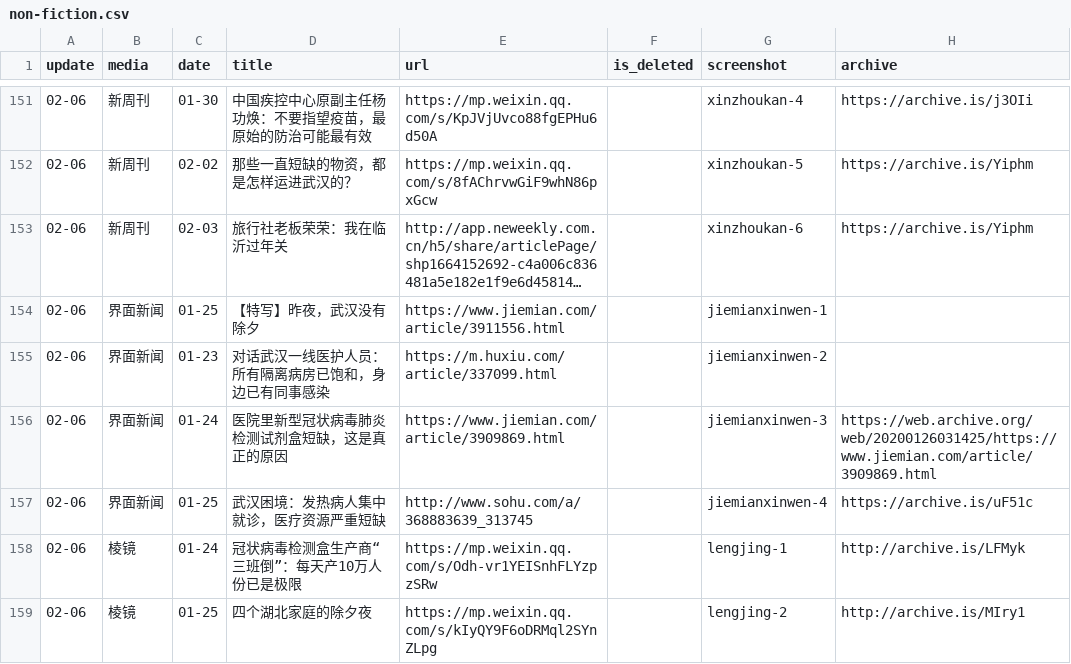
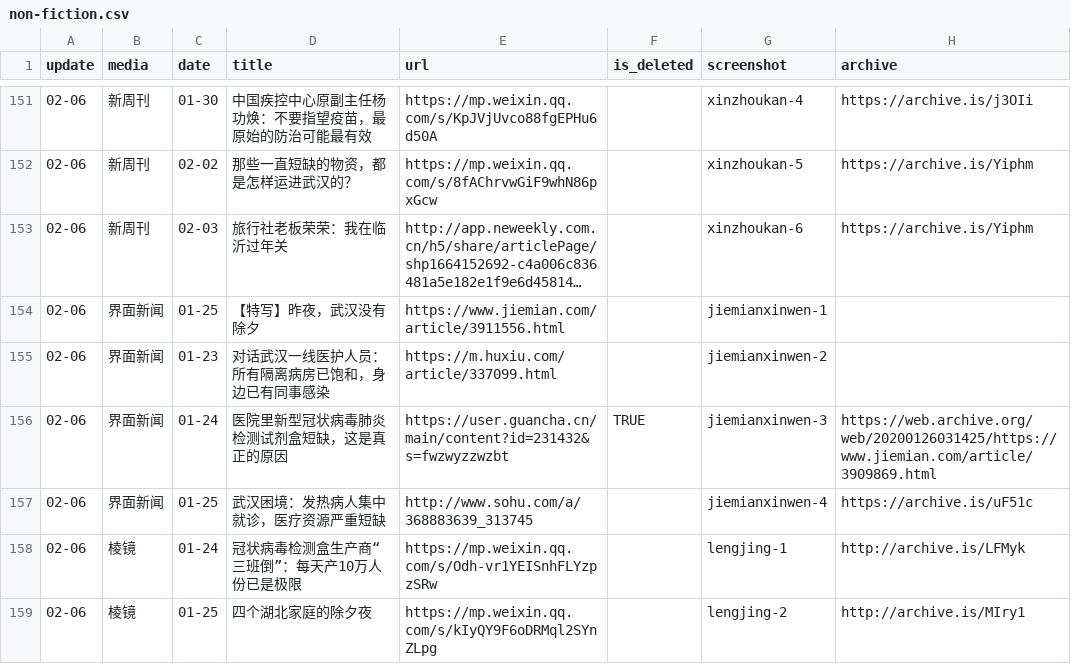
Before and after one commit to flyfire/nCovMemory, a CSV file: data/non-fiction.csv, drawn as a sheet; only a part is shown, gaps mark what is left out; long unchanged cells end in ….

Commit message:
fix: problems caused by html escaping

```diff
--- a/data/non-fiction.csv
+++ b/data/non-fiction.csv
@@ -155,3 +155,3 @@ update,media,date,title,url,is_deleted,screenshot,archive
 02-06,界面新闻,01-23,对话武汉一线医护人员：所有隔离病房已饱和，身边已有同事感染,"https://m.huxiu.com/article/337099.html","",jiemianxinwen-2,""
-02-06,界面新闻,01-24,医院里新型冠状病毒肺炎检测试剂盒短缺，这是真正的原因,"https://www.jiemian.com/article/3909869.html","",jiemianxinwen-3,"https://web.archive.org/web/20200126031425/https://www.jiemian.com/article/3909869.html"
+02-06,界面新闻,01-24,医院里新型冠状病毒肺炎检测试剂盒短缺，这是真正的原因,"https://user.guancha.cn/main/content?id=231432&s=fwzwyzzwzbt","TRUE",jiemianxinwen-3,"https://web.archive.org/web/20200126031425/https://www.jiemian.com/article/3909869.html"
 02-06,界面新闻,01-25,武汉困境：发热病人集中就诊，医疗资源严重短缺,"http://www.sohu.com/a/368883639_313745","",jiemianxinwen-4,"https://archive.is/uF51c"
```
Also changed, not shown: 2 other files.
